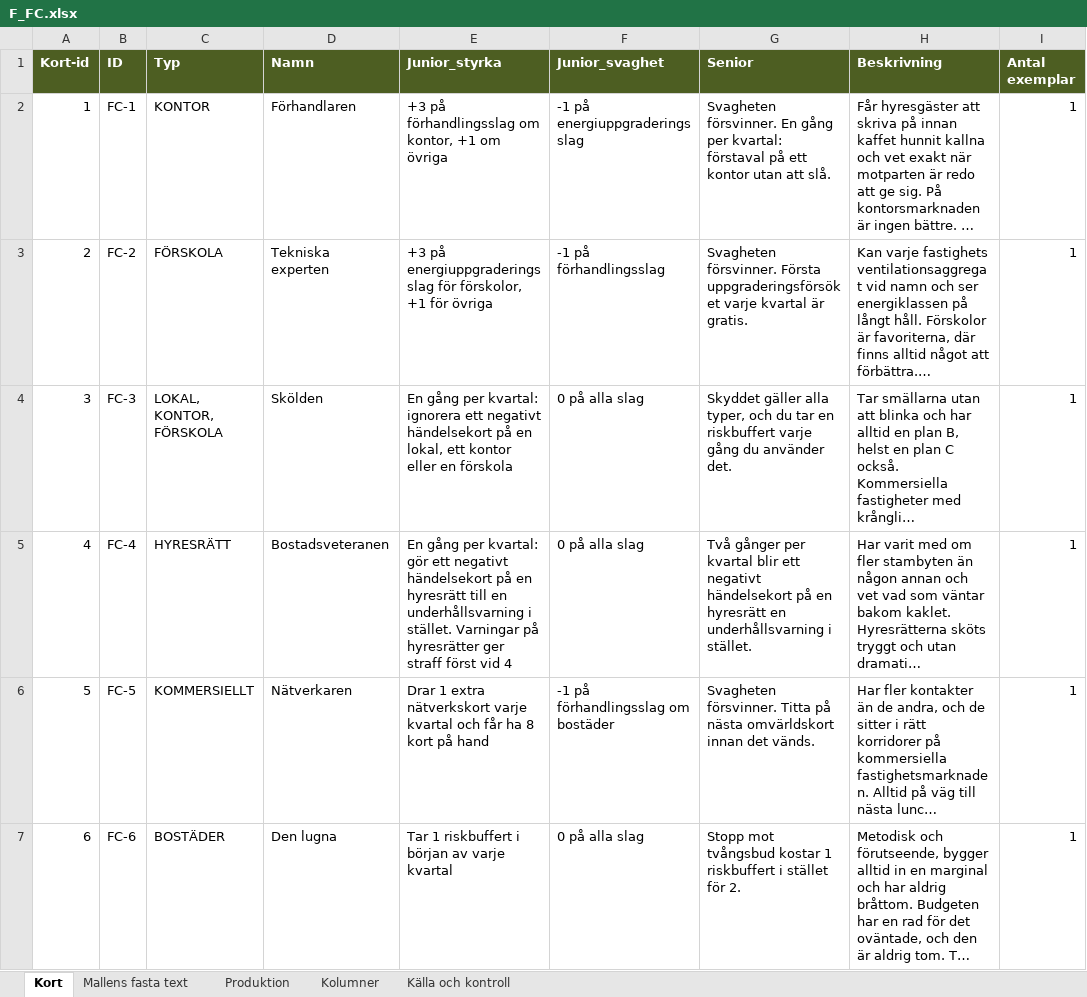
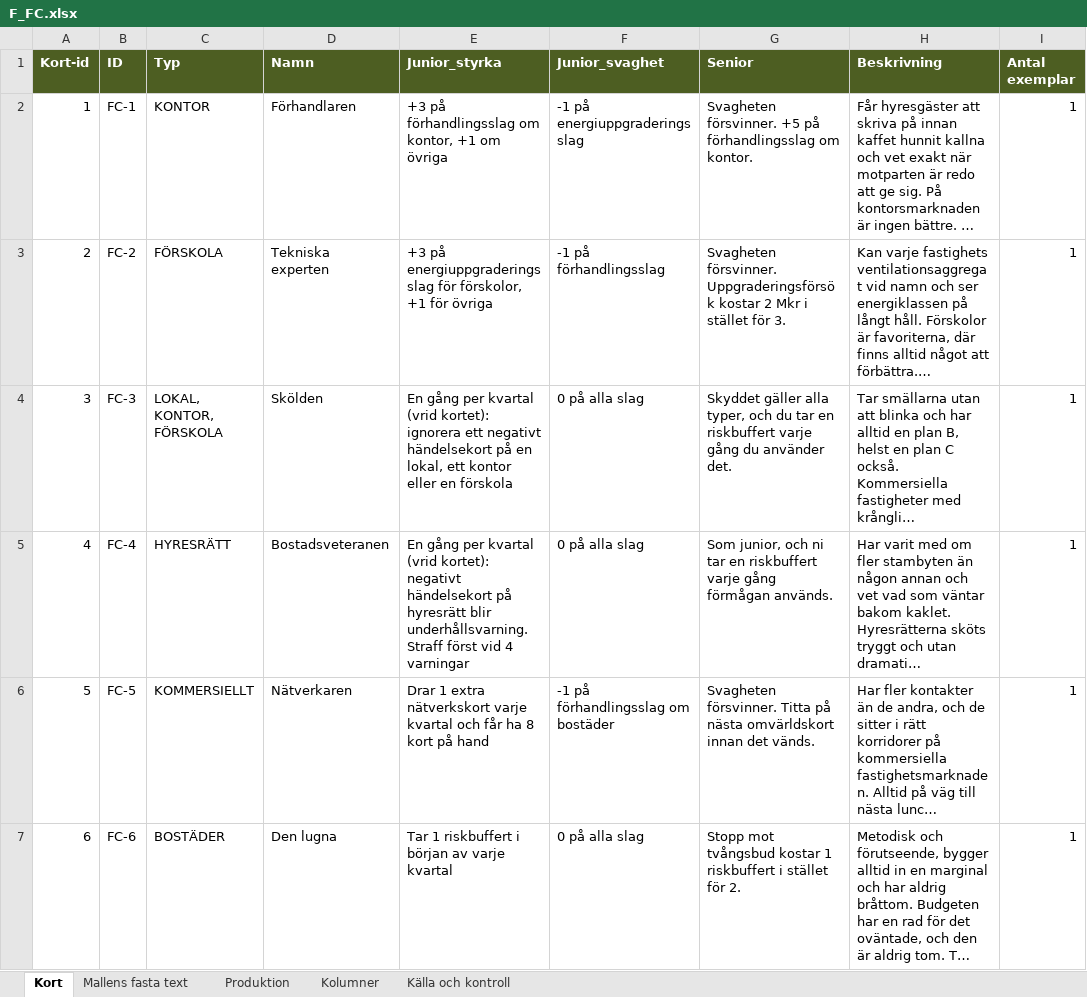
Before and after one commit to Knixlas/PMOPOLY, an Excel workbook: kortdata/F_FC.xlsx, sheet Kort, drawn as a sheet; long unchanged cells end in …; values as stored, in another font and other column widths than the file's, no borders; the diff names each change by its address in the sheet, - before the commit and + after, or states it on an @@ line.

```diff
--- a/kortdata/F_FC.xlsx (sheet Kort)
+++ b/kortdata/F_FC.xlsx (sheet Kort)
-G2 (Senior): Svagheten försvinner. En gång per kvartal: förstaval på ett kontor utan att slå.
+G2 (Senior): Svagheten försvinner. +5 på förhandlingsslag om kontor.
-G3 (Senior): Svagheten försvinner. Första uppgraderingsförsöket varje kvartal är gratis.
+G3 (Senior): Svagheten försvinner. Uppgraderingsförsök kostar 2 Mkr i stället för 3.
-E4 (Junior_styrka): …gång per kvartal: ignorera ett…
+E4 (Junior_styrka): …gång per kvartal (vrid kortet): ignorera ett…
-E5 (Junior_styrka): …gång per kvartal: gör ett negativt händelsekort på en hyresrätt till en underhållsvarning i stället. Varningar på hyresrätter ger straff först vid 4
+E5 (Junior_styrka): …gång per kvartal (vrid kortet): negativt händelsekort på hyresrätt blir underhållsvarning. Straff först vid 4 varningar
-G5 (Senior): Två gånger per kvartal blir ett negativt händelsekort på en hyresrätt en underhållsvarning i stället.
+G5 (Senior): Som junior, och ni tar en riskbuffert varje gång förmågan används.
```
Also changed, not shown: kortdata/F_FS.xlsx, kortdata/F_händelsekort.xlsx, 8 other files.
